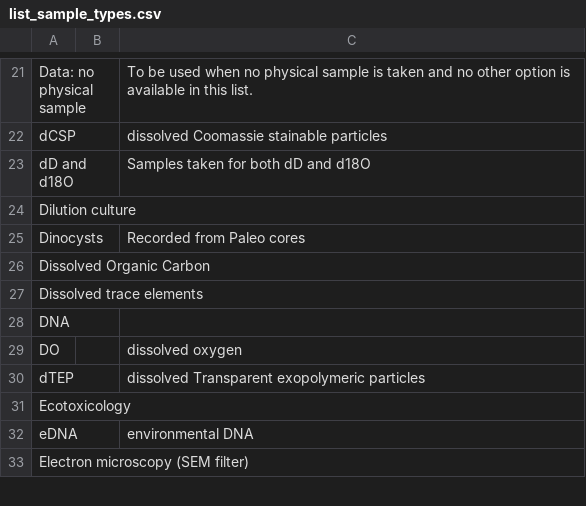
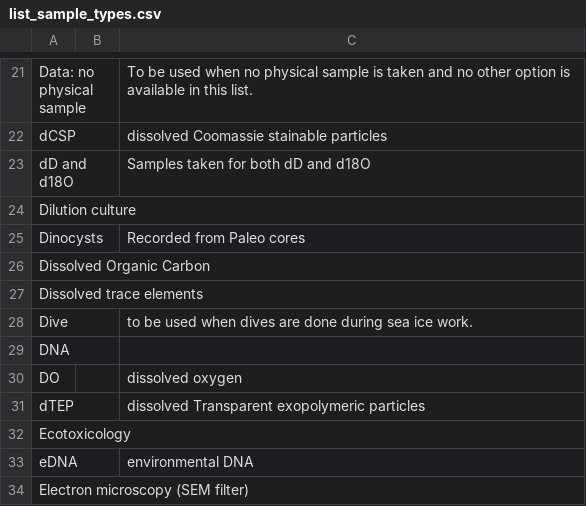
Before and after one commit to umeldt/darwinsheet, a CSV file: config/list_sample_types.csv, drawn as a sheet; only a part is shown, gaps mark what is left out.

Commit message:
Update list_sample_types.csv
Dive added as a sample type for the dive logs. Samples are children of these dives. Parent is the sea ice work.

```diff
--- a/config/list_sample_types.csv
+++ b/config/list_sample_types.csv
@@ -27,2 +27,3 @@ Dissolved Organic Carbon,,
 Dissolved trace elements,,
+Dive,,to be used when dives are done during sea ice work.
 DNA,,
```
